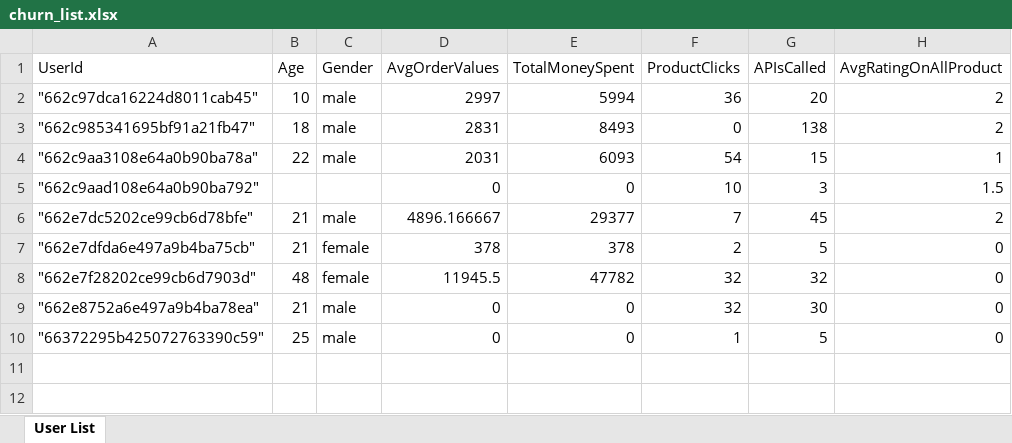
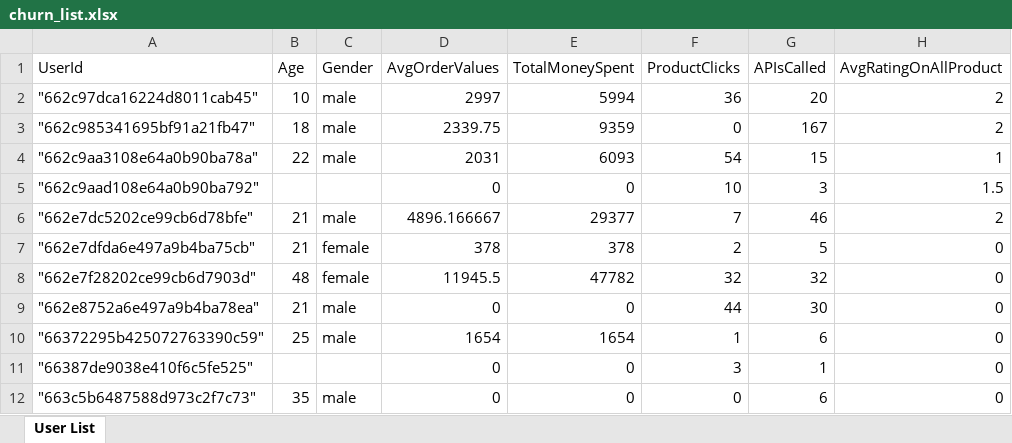
Before and after one commit to Adiking117/ecombackend, an Excel workbook: public/temp/churn_list.xlsx, sheet User List, drawn as a sheet; values as stored, in another font and other column widths than the file's, no borders; the diff names each change by its address in the sheet, - before the commit and + after, or states it on an @@ line.

```diff
--- a/public/temp/churn_list.xlsx (sheet User List)
+++ b/public/temp/churn_list.xlsx (sheet User List)
-D3 (AvgOrderValues): 2831
+D3 (AvgOrderValues): 2339.75
-E3 (TotalMoneySpent): 8493
+E3 (TotalMoneySpent): 9359
-G3 (APIsCalled): 138
+G3 (APIsCalled): 167
-G6 (APIsCalled): 45
+G6 (APIsCalled): 46
-F9 (ProductClicks): 32
+F9 (ProductClicks): 44
-D10 (AvgOrderValues): 0
+D10 (AvgOrderValues): 1654
-E10 (TotalMoneySpent): 0
+E10 (TotalMoneySpent): 1654
-G10 (APIsCalled): 5
+G10 (APIsCalled): 6
+row 11: "66387de9038e410f6c5fe525" |  |  | 0 | 0 | 3 | 1 | 0
+row 12: "663c5b6487588d973c2f7c73" | 35 | male | 0 | 0 | 0 | 6 | 0
```
Also changed, not shown: public/temp/abandon.xlsx, public/temp/sentiments.xlsx, 8 other files.
